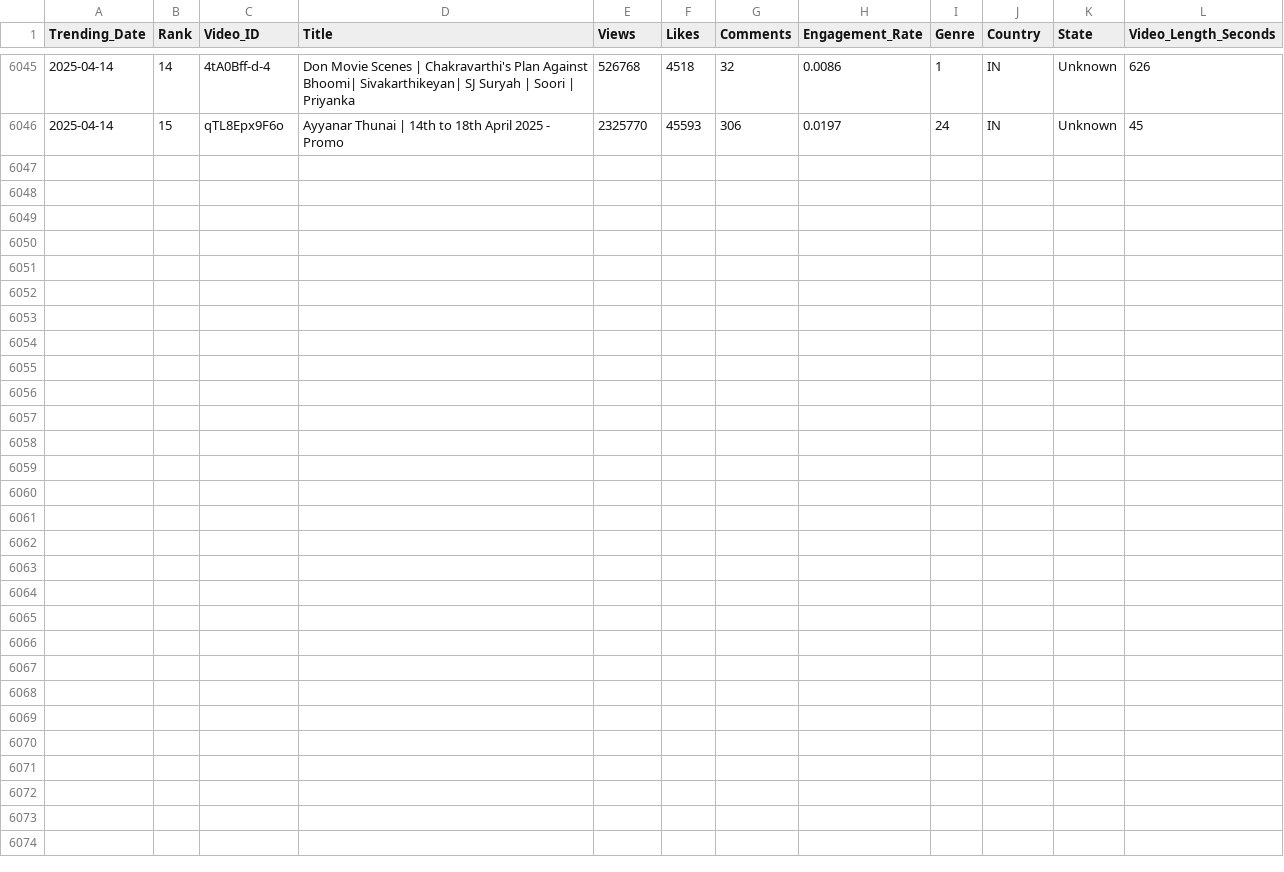
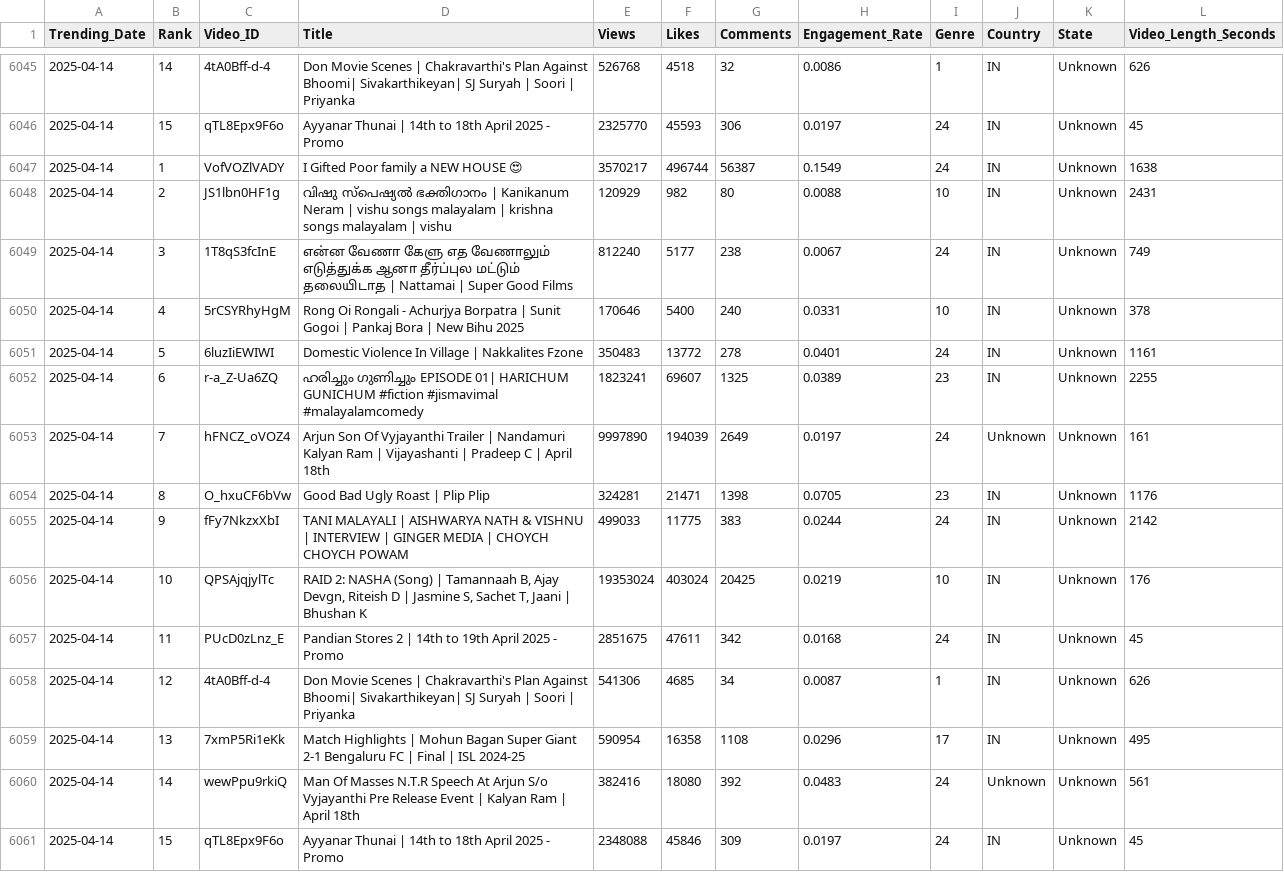
Before and after one commit to Sugesh-Raj/youtube-trend-analysis, a CSV file: trending_videos.csv, drawn as a sheet; only a part is shown, gaps mark what is left out; the diff names each change by its address in the sheet, - before the commit and + after, or states it on an @@ line.

```diff
--- a/trending_videos.csv
+++ b/trending_videos.csv
+row 6047: 2025-04-14 | 1 | VofVOZlVADY | I Gifted Poor family a NEW HOUSE 😍 | 3570217 | 496744 | 56387 | 0.1549 | 24 | IN | Unknown | 1638
+row 6048: 2025-04-14 | 2 | JS1lbn0HF1g | വിഷു സ്പെഷ്യൽ ഭക്തിഗാനം | Kanikanum Neram | vishu songs malayalam | krishna songs malayalam | vishu | 120929 | 982 | 80 | 0.0088 | 10 | IN | Unknown | 2431
+row 6049: 2025-04-14 | 3 | 1T8qS3fcInE | என்ன வேணா கேளு எத வேணாலும் எடுத்துக்க ஆனா தீர்ப்புல மட்டும் தலையிடாத | Nattamai | Super Good Films | 812240 | 5177 | 238 | 0.0067 | 24 | IN | Unknown | 749
+row 6050: 2025-04-14 | 4 | 5rCSYRhyHgM | Rong Oi Rongali - Achurjya Borpatra | Sunit Gogoi | Pankaj Bora | New Bihu 2025 | 170646 | 5400 | 240 | 0.0331 | 10 | IN | Unknown | 378
+row 6051: 2025-04-14 | 5 | 6luzIiEWIWI | Domestic Violence In Village | Nakkalites Fzone | 350483 | 13772 | 278 | 0.0401 | 24 | IN | Unknown | 1161
+row 6052: 2025-04-14 | 6 | r-a_Z-Ua6ZQ | ഹരിച്ചും ഗുണിച്ചും EPISODE 01| HARICHUM GUNICHUM #fiction #jismavimal #malayalamcomedy | 1823241 | 69607 | 1325 | 0.0389 | 23 | IN | Unknown | 2255
+row 6053: 2025-04-14 | 7 | hFNCZ_oVOZ4 | Arjun Son Of Vyjayanthi Trailer | Nandamuri Kalyan Ram | Vijayashanti | Pradeep C | April 18th | 9997890 | 194039 | 2649 | 0.0197 | 24 | Unknown | Unknown | 161
+row 6054: 2025-04-14 | 8 | O_hxuCF6bVw | Good Bad Ugly Roast | Plip Plip | 324281 | 21471 | 1398 | 0.0705 | 23 | IN | Unknown | 1176
+row 6055: 2025-04-14 | 9 | fFy7NkzxXbI | TANI MALAYALI | AISHWARYA NATH & VISHNU | INTERVIEW | GINGER MEDIA | CHOYCH CHOYCH POWAM | 499033 | 11775 | 383 | 0.0244 | 24 | IN | Unknown | 2142
+row 6056: 2025-04-14 | 10 | QPSAjqjylTc | RAID 2: NASHA (Song) | Tamannaah B, Ajay Devgn, Riteish D | Jasmine S, Sachet T, Jaani | Bhushan K | 19353024 | 403024 | 20425 | 0.0219 | 10 | IN | Unknown | 176
+row 6057: 2025-04-14 | 11 | PUcD0zLnz_E | Pandian Stores 2 | 14th to 19th April 2025 - Promo | 2851675 | 47611 | 342 | 0.0168 | 24 | IN | Unknown | 45
+row 6058: 2025-04-14 | 12 | 4tA0Bff-d-4 | Don Movie Scenes | Chakravarthi's Plan Against Bhoomi| Sivakarthikeyan| SJ Suryah | Soori | Priyanka | 541306 | 4685 | 34 | 0.0087 | 1 | IN | Unknown | 626
+row 6059: 2025-04-14 | 13 | 7xmP5Ri1eKk | Match Highlights | Mohun Bagan Super Giant 2-1 Bengaluru FC | Final | ISL 2024-25 | 590954 | 16358 | 1108 | 0.0296 | 17 | IN | Unknown | 495
+row 6060: 2025-04-14 | 14 | wewPpu9rkiQ | Man Of Masses N.T.R Speech At Arjun S/o Vyjayanthi Pre Release Event | Kalyan Ram | April 18th | 382416 | 18080 | 392 | 0.0483 | 24 | Unknown | Unknown | 561
+row 6061: 2025-04-14 | 15 | qTL8Epx9F6o | Ayyanar Thunai | 14th to 18th April 2025 - Promo | 2348088 | 45846 | 309 | 0.0197 | 24 | IN | Unknown | 45
```
